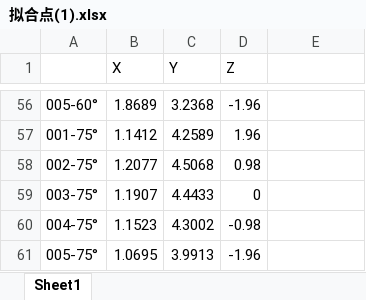
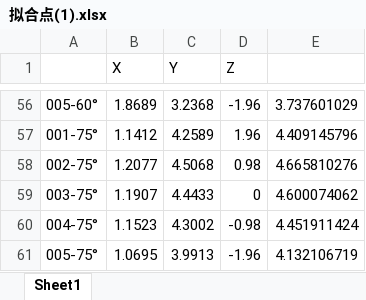
Before and after one commit to bingliang-zh/Dentist-Feng, an Excel workbook: mesh-interpolation/拟合点(1).xlsx, sheet Sheet1, drawn as a sheet; only a part is shown, gaps mark what is left out; values as stored, in another font and other column widths than the file's, no borders; the diff covers the shown part only; the diff names each change by its address in the sheet, - before the commit and + after, or states it on an @@ line.

```diff
--- a/mesh-interpolation/拟合点(1).xlsx (sheet Sheet1)
+++ b/mesh-interpolation/拟合点(1).xlsx (sheet Sheet1)
-E56: (empty)
+E56: 3.737601029
-E57: (empty)
+E57: 4.409145796
-E58: (empty)
+E58: 4.665810276
-E59: (empty)
+E59: 4.600074062
-E60: (empty)
+E60: 4.451911424
-E61: (empty)
+E61: 4.132106719
```
Also changed, not shown: 59 edited cells elsewhere in this sheet, 11 other files.
